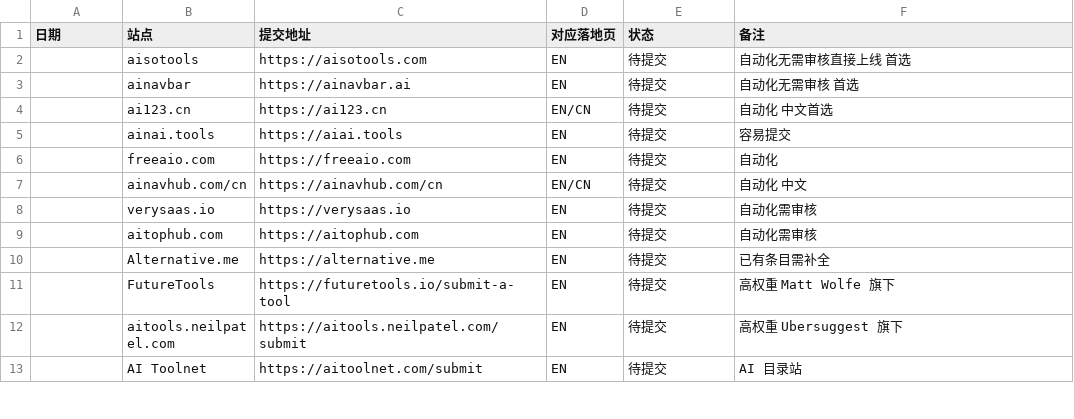
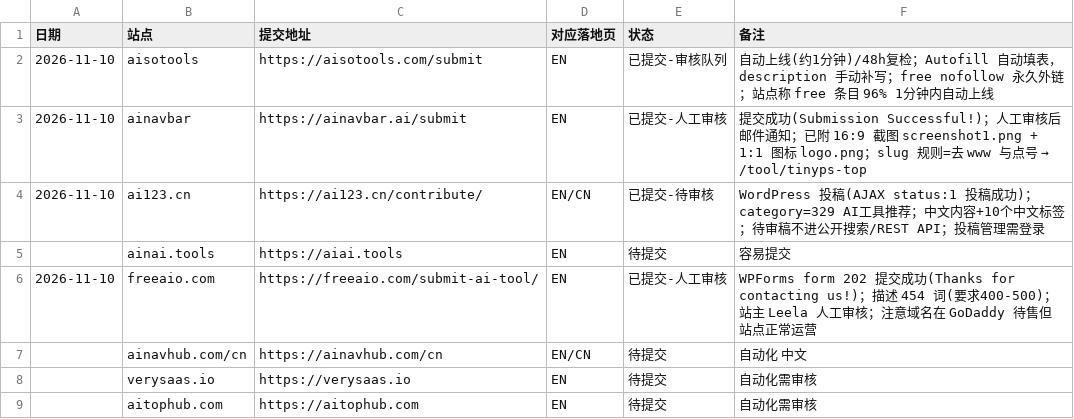
Before and after one commit to nonotde/tinyps, a CSV file: store/seo/backlink_tracker.csv, drawn as a sheet; only a part is shown; the shorter side is filled out with more unchanged rows.

Commit message:
提交 4 个 AI 目录站：aisotools / ainavbar / ai123.cn / freeaio
外链是当前唯一未动手的排名杠杆，这批先做「免审核 / 自动化」优先的四个。

提交结果
- aisotools.com  已进审核队列。free 条目含永久 nofollow 外链，站点称 96% 的
  free 提交 1 分钟内自动上线，未通过的约 48 小时后自动复检。
  用其 "Autofill from my website" 读取站点自动填表（识别出 freemium、
  $24.90 一次性 / $1.99 月付 / $9.90 年付），description 因只回填 META 占位
  而手动补写。
- ainavbar.ai     提交成功（Submission Successful!），人工审核后邮件通知。
  已附 16:9 截图 assets/screenshot1.png 与 1:1 图标 assets/logo.png。
- ai123.cn        投稿成功（admin-ajax 返回 status:1）。中文内容，分类选
  329「AI工具推荐」，附 10 个中文标签。待审稿不进公开搜索与 REST API。
- freeaio.com     提交成功（Thanks for contacting us!）。描述 454 词，
  符合其 400-500 词要求；站主人工审核。

新增 store/tools/submit_directories.py
- 四个站各一个子命令，附 status 检查上线状态
- 记录了各站独有的坑：aisotools 的 honeypot 字段必须留空、重复提交返回
  409 表示首投已成功；ai123 的 TinyMCE 工具栏会遮挡 select，需用 JS 设值
  并派发 change；ainavbar / freeaio 的 slug 与字段 id 规则
- status 用「条目链接正则」而非关键词包含判断——搜索页本身会回显关键词，
  直接做子串匹配会全部误报为已上线

backlink_tracker.csv 同步四个站的状态与备注。

```diff
--- a/store/seo/backlink_tracker.csv
+++ b/store/seo/backlink_tracker.csv
@@ -1,7 +1,7 @@
 日期,站点,提交地址,对应落地页,状态,备注
-,aisotools,https://aisotools.com,EN,待提交,自动化无需审核直接上线 首选
-,ainavbar,https://ainavbar.ai,EN,待提交,自动化无需审核 首选
-,ai123.cn,https://ai123.cn,EN/CN,待提交,自动化 中文首选
+2026-11-10,aisotools,https://aisotools.com/submit,EN,已提交-审核队列,自动上线(约1分钟)/48h复检；Autofill 自动填表，description 手动补写；free nofollow 永久外链；站点称 free 条目 96% 1分钟内自动上线
+2026-11-10,ainavbar,https://ainavbar.ai/submit,EN,已提交-人工审核,提交成功(Submission Successful!)；人工审核后邮件通知；已附 16:9 截图 screenshot1.png + 1:1 图标 logo.png；slug 规则=去 www 与点号 → /tool/tinyps-top
+2026-11-10,ai123.cn,https://ai123.cn/contribute/,EN/CN,已提交-待审核,WordPress 投稿(AJAX status:1 投稿成功)；category=329 AI工具推荐；中文内容+10个中文标签；待审稿不进公开搜索/REST API；投稿管理需登录
 ,ainai.tools,https://aiai.tools,EN,待提交,容易提交
-,freeaio.com,https://freeaio.com,EN,待提交,自动化
+2026-11-10,freeaio.com,https://freeaio.com/submit-ai-tool/,EN,已提交-人工审核,WPForms form 202 提交成功(Thanks for contacting us!)；描述 454 词(要求400-500)；站主 Leela 人工审核；注意域名在 GoDaddy 待售但站点正常运营
 ,ainavhub.com/cn,https://ainavhub.com/cn,EN/CN,待提交,自动化 中文
```
Also changed, not shown: 1 other file.
